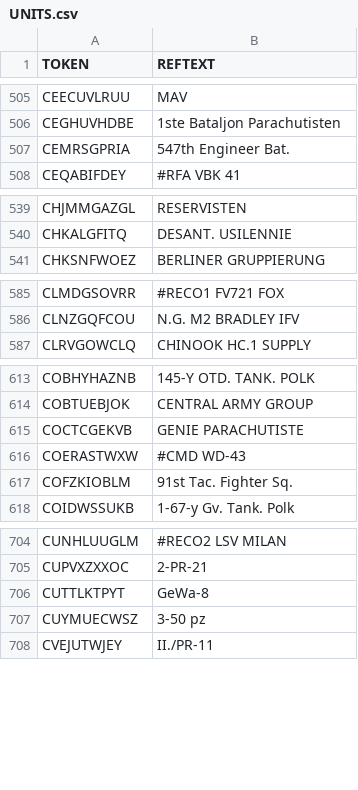
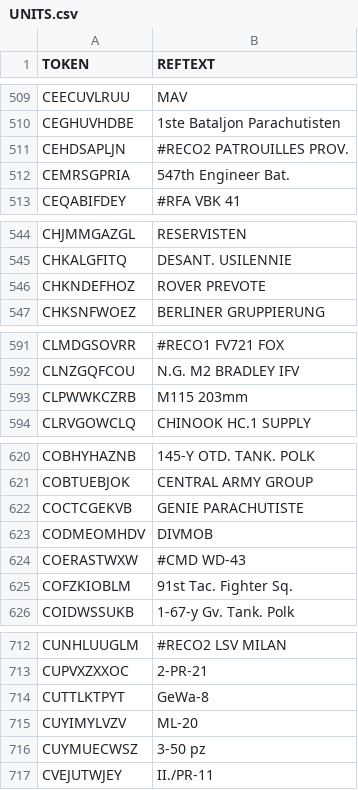
Before and after one commit to TaliEsch/extractwar, a CSV file: read-previous-patch/warno/UNITS.csv, drawn as a sheet; only a part is shown, gaps mark what is left out; the diff covers the shown part only; the diff names each change by its address in the sheet, - before the commit and + after, or states it on an @@ line.

```diff
--- a/read-previous-patch/warno/UNITS.csv
+++ b/read-previous-patch/warno/UNITS.csv
+row 511: CEHDSAPLJN | #RECO2 PATROUILLES PROV.
+row 546: CHKNDEFHOZ | ROVER PREVOTE
+row 593: CLPWWKCZRB | M115 203mm
+row 623: CODMEOMHDV | DIVMOB
+row 715: CUYIMYLVZV | ML-20
```
Also changed, not shown: 87 added rows, 3 removed rows and 6 edited cells elsewhere in this file, read/warno/UNITS.csv, 20 other files.
